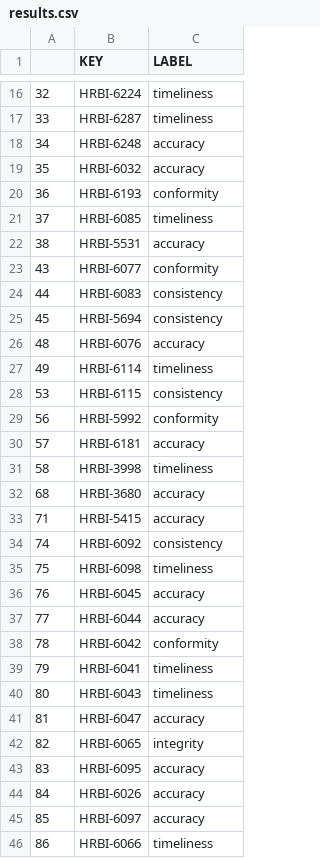
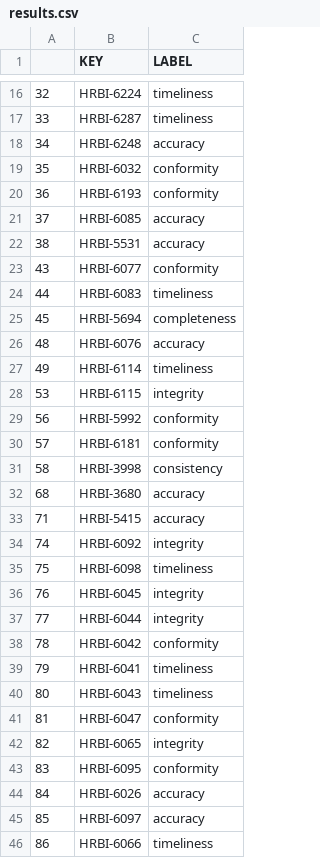
Before and after one commit to andreiionutdamian/TicketEmails, a CSV file: results.csv, drawn as a sheet; only a part is shown, gaps mark what is left out; the diff covers the shown part only.

```diff
--- a/results.csv
+++ b/results.csv
@@ -18,21 +18,21 @@
 34,HRBI-6248,accuracy
-35,HRBI-6032,accuracy
+35,HRBI-6032,conformity
 36,HRBI-6193,conformity
-37,HRBI-6085,timeliness
+37,HRBI-6085,accuracy
 38,HRBI-5531,accuracy
 43,HRBI-6077,conformity
-44,HRBI-6083,consistency
-45,HRBI-5694,consistency
+44,HRBI-6083,timeliness
+45,HRBI-5694,completeness
 48,HRBI-6076,accuracy
 49,HRBI-6114,timeliness
-53,HRBI-6115,consistency
+53,HRBI-6115,integrity
 56,HRBI-5992,conformity
-57,HRBI-6181,accuracy
-58,HRBI-3998,timeliness
+57,HRBI-6181,conformity
+58,HRBI-3998,consistency
 68,HRBI-3680,accuracy
 71,HRBI-5415,accuracy
-74,HRBI-6092,consistency
+74,HRBI-6092,integrity
 75,HRBI-6098,timeliness
-76,HRBI-6045,accuracy
-77,HRBI-6044,accuracy
+76,HRBI-6045,integrity
+77,HRBI-6044,integrity
 78,HRBI-6042,conformity
@@ -40,5 +40,5 @@
 80,HRBI-6043,timeliness
-81,HRBI-6047,accuracy
+81,HRBI-6047,conformity
 82,HRBI-6065,integrity
-83,HRBI-6095,accuracy
+83,HRBI-6095,conformity
 84,HRBI-6026,accuracy
```
Also changed, not shown: 61 edited cells elsewhere in this file, 2 other files.
